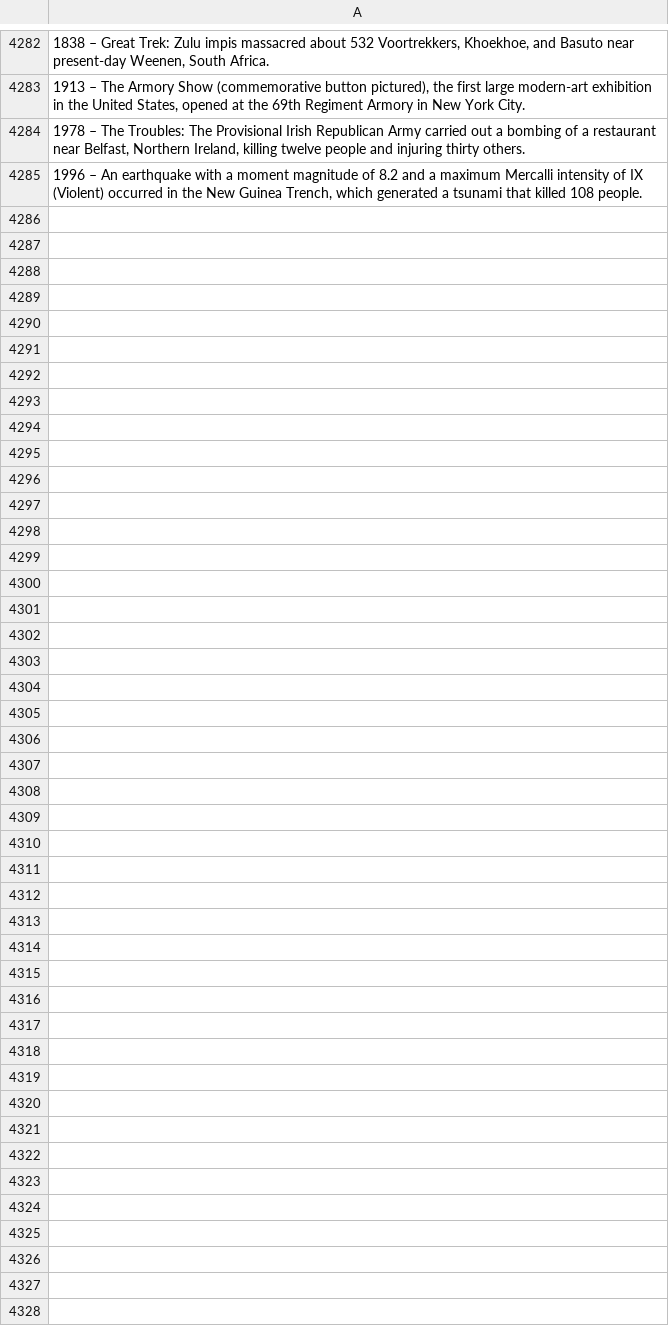
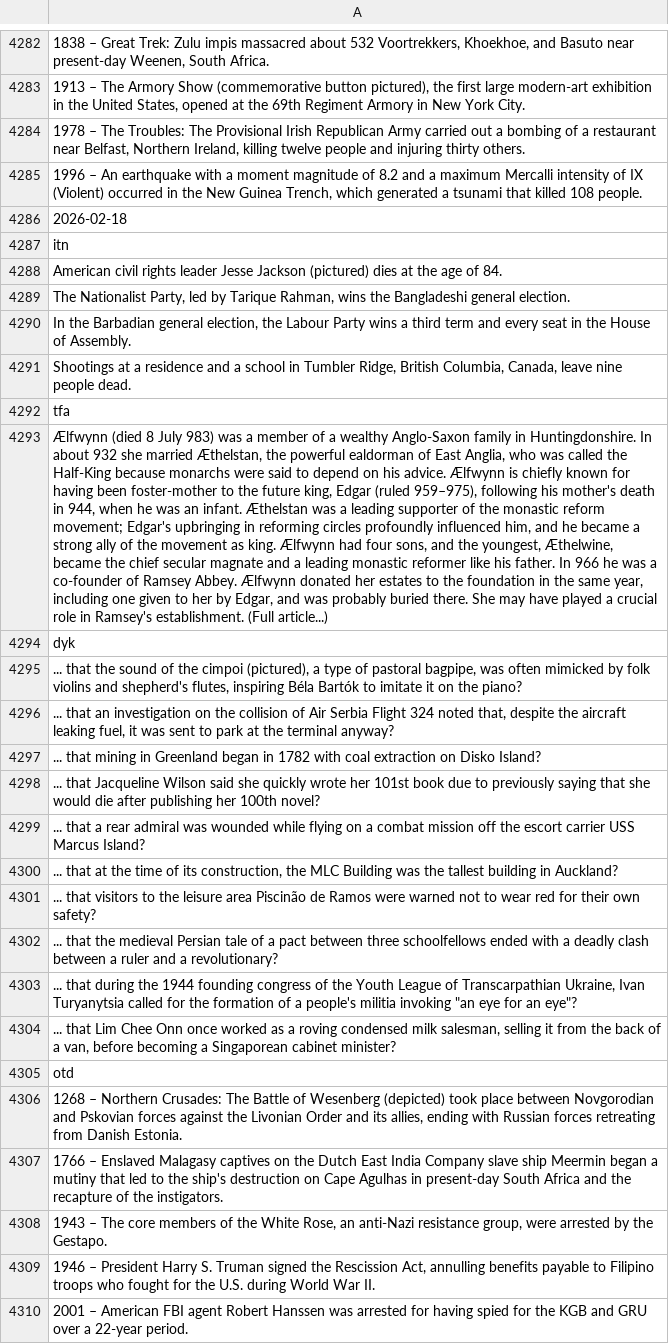
Before and after one commit to TobyP3/WebScraper, a CSV file: data/wikipedia_scraper.csv, drawn as a sheet; only a part is shown, gaps mark what is left out; the diff names each change by its address in the sheet, - before the commit and + after, or states it on an @@ line.

```diff
--- a/data/wikipedia_scraper.csv
+++ b/data/wikipedia_scraper.csv
+row 4286: 2026-02-18
+row 4287: itn
+row 4288: American civil rights leader Jesse Jackson (pictured) dies at the age of 84.
+row 4289: The Nationalist Party, led by Tarique Rahman, wins the Bangladeshi general election.
+row 4290: In the Barbadian general election, the Labour Party wins a third term and every seat in the House of Assembly.
+row 4291: Shootings at a residence and a school in Tumbler Ridge, British Columbia, Canada, leave nine people dead.
+row 4292: tfa
+row 4293: Ælfwynn (died 8 July 983) was a member of a wealthy Anglo-Saxon family in Huntingdonshire. In about 932 she married Æthelstan, the powerful ealdorman of East Anglia, who was called the Half-King because monarchs were said to depend on his advice. Ælfwynn is chiefly known for having been foster-mother to the future king, Edgar (ruled 959–975), following his mother's death in 944, when he was an infant. Æthelstan was a leading supporter of the monastic reform movement; Edgar's upbringing in reforming circles profoundly influenced him, and he became a strong ally of the movement as king. Ælfwynn had four sons, and the youngest, Æthelwine, became the chief secular magnate and a leading monastic reformer like his father. In 966 he was a co-founder of Ramsey Abbey. Ælfwynn donated her estates to the foundation in the same year, including one given to her by Edgar, and was probably buried there. She may have played a crucial role in Ramsey's establishment. (Full article...)
+row 4294: dyk
+row 4295: ... that the sound of the cimpoi (pictured), a type of pastoral bagpipe, was often mimicked by folk violins and shepherd's flutes, inspiring Béla Bartók to imitate it on the piano?
+row 4296: ... that an investigation on the collision of Air Serbia Flight 324 noted that, despite the aircraft leaking fuel, it was sent to park at the terminal anyway?
+row 4297: ... that mining in Greenland began in 1782 with coal extraction on Disko Island?
+row 4298: ... that Jacqueline Wilson said she quickly wrote her 101st book due to previously saying that she would die after publishing her 100th novel?
+row 4299: ... that a rear admiral was wounded while flying on a combat mission off the escort carrier USS Marcus Island?
+row 4300: ... that at the time of its construction, the MLC Building was the tallest building in Auckland?
+row 4301: ... that visitors to the leisure area Piscinão de Ramos were warned not to wear red for their own safety?
+row 4302: ... that the medieval Persian tale of a pact between three schoolfellows ended with a deadly clash between a ruler and a revolutionary?
+row 4303: ... that during the 1944 founding congress of the Youth League of Transcarpathian Ukraine, Ivan Turyanytsia called for the formation of a people's militia invoking "an eye for an eye"?
+row 4304: ... that Lim Chee Onn once worked as a roving condensed milk salesman, selling it from the back of a van, before becoming a Singaporean cabinet minister?
+row 4305: otd
+row 4306: 1268 – Northern Crusades: The Battle of Wesenberg (depicted) took place between Novgorodian and Pskovian forces against the Livonian Order and its allies, ending with Russian forces retreating from Danish Estonia.
+row 4307: 1766 – Enslaved Malagasy captives on the Dutch East India Company slave ship Meermin began a mutiny that led to the ship's destruction on Cape Agulhas in present-day South Africa and the recapture of the instigators.
+row 4308: 1943 – The core members of the White Rose, an anti-Nazi resistance group, were arrested by the Gestapo.
+row 4309: 1946 – President Harry S. Truman signed the Rescission Act, annulling benefits payable to Filipino troops who fought for the U.S. during World War II.
+row 4310: 2001 – American FBI agent Robert Hanssen was arrested for having spied for the KGB and GRU over a 22-year period.
```
